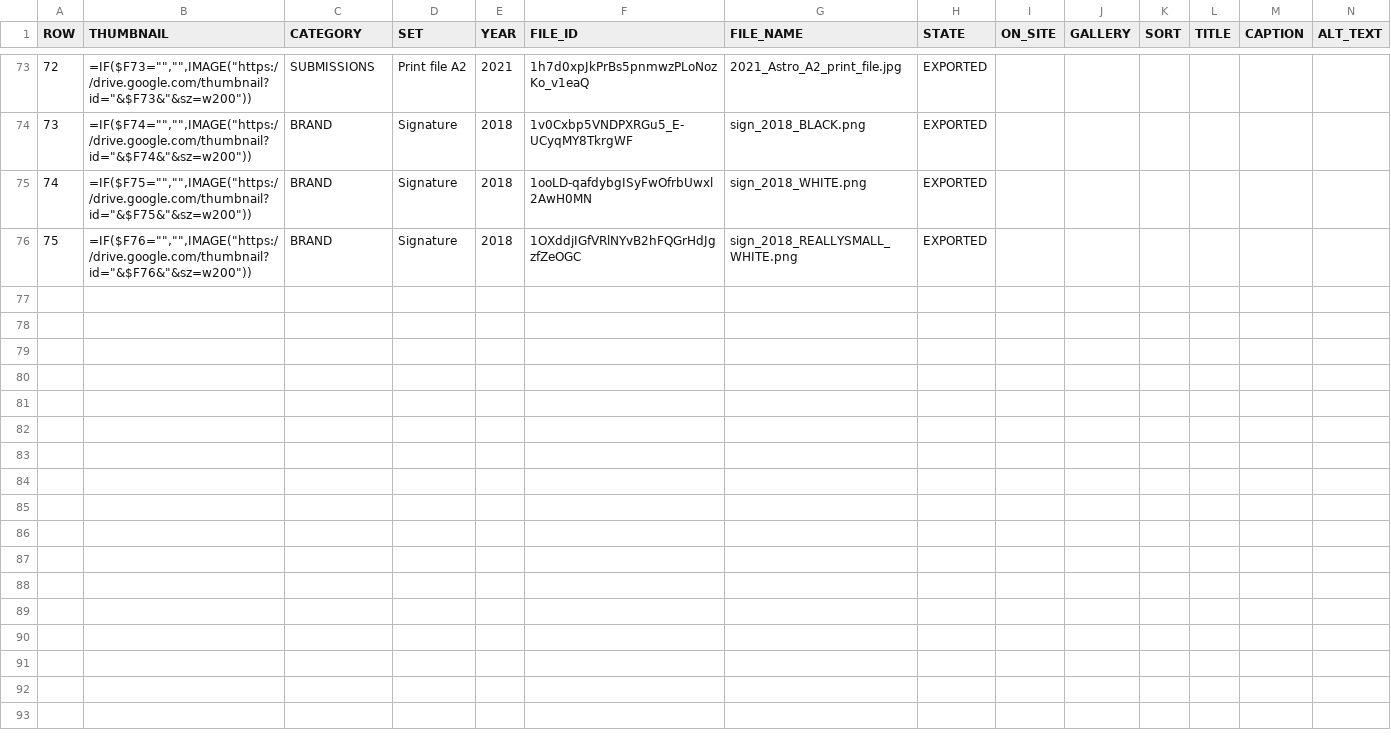
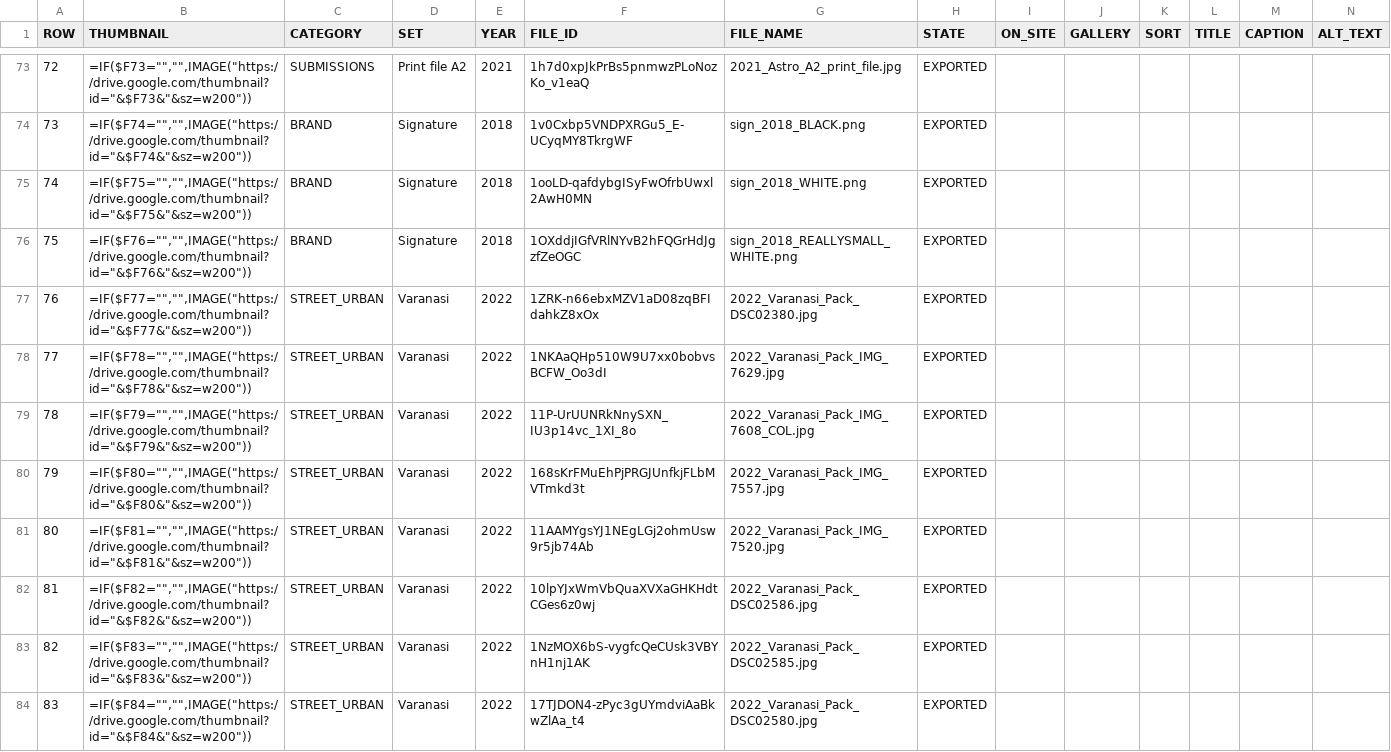
Before and after one commit to pixeljoy1/pixelphoto2026_, a CSV file: src/data/library.csv, drawn as a sheet; only a part is shown, gaps mark what is left out; the diff covers the shown part only.

```diff
--- a/src/data/library.csv
+++ b/src/data/library.csv
@@ -76 +76,9 @@ ROW,THUMBNAIL,CATEGORY,SET,YEAR,FILE_ID,FILE_NAME,STATE,ON_SITE,GALLERY,SORT,TIT
 75,"=IF($F76="""","""",IMAGE(""https://drive.google.com/thumbnail?id=""&$F76&""&sz=w200""))",BRAND,Signature,2018,1OXddjIGfVRlNYvB2hFQGrHdJgzfZeOGC,sign_2018_REALLYSMALL_WHITE.png,EXPORTED,,,,,,
+76,"=IF($F77="""","""",IMAGE(""https://drive.google.com/thumbnail?id=""&$F77&""&sz=w200""))",STREET_URBAN,Varanasi,2022,1ZRK-n66ebxMZV1aD08zqBFIdahkZ8xOx,2022_Varanasi_Pack_DSC02380.jpg,EXPORTED,,,,,,
+77,"=IF($F78="""","""",IMAGE(""https://drive.google.com/thumbnail?id=""&$F78&""&sz=w200""))",STREET_URBAN,Varanasi,2022,1NKAaQHp510W9U7xx0bobvsBCFW_Oo3dI,2022_Varanasi_Pack_IMG_7629.jpg,EXPORTED,,,,,,
+78,"=IF($F79="""","""",IMAGE(""https://drive.google.com/thumbnail?id=""&$F79&""&sz=w200""))",STREET_URBAN,Varanasi,2022,11P-UrUUNRkNnySXN_IU3p14vc_1XI_8o,2022_Varanasi_Pack_IMG_7608_COL.jpg,EXPORTED,,,,,,
+79,"=IF($F80="""","""",IMAGE(""https://drive.google.com/thumbnail?id=""&$F80&""&sz=w200""))",STREET_URBAN,Varanasi,2022,168sKrFMuEhPjPRGJUnfkjFLbMVTmkd3t,2022_Varanasi_Pack_IMG_7557.jpg,EXPORTED,,,,,,
+80,"=IF($F81="""","""",IMAGE(""https://drive.google.com/thumbnail?id=""&$F81&""&sz=w200""))",STREET_URBAN,Varanasi,2022,11AAMYgsYJ1NEgLGj2ohmUsw9r5jb74Ab,2022_Varanasi_Pack_IMG_7520.jpg,EXPORTED,,,,,,
+81,"=IF($F82="""","""",IMAGE(""https://drive.google.com/thumbnail?id=""&$F82&""&sz=w200""))",STREET_URBAN,Varanasi,2022,10lpYJxWmVbQuaXVXaGHKHdtCGes6z0wj,2022_Varanasi_Pack_DSC02586.jpg,EXPORTED,,,,,,
+82,"=IF($F83="""","""",IMAGE(""https://drive.google.com/thumbnail?id=""&$F83&""&sz=w200""))",STREET_URBAN,Varanasi,2022,1NzMOX6bS-vygfcQeCUsk3VBYnH1nj1AK,2022_Varanasi_Pack_DSC02585.jpg,EXPORTED,,,,,,
+83,"=IF($F84="""","""",IMAGE(""https://drive.google.com/thumbnail?id=""&$F84&""&sz=w200""))",STREET_URBAN,Varanasi,2022,17TJDON4-zPyc3gUYmdviAaBkwZlAa_t4,2022_Varanasi_Pack_DSC02580.jpg,EXPORTED,,,,,,
```
Also changed, not shown: 8 added rows elsewhere in this file, 30 other files.
